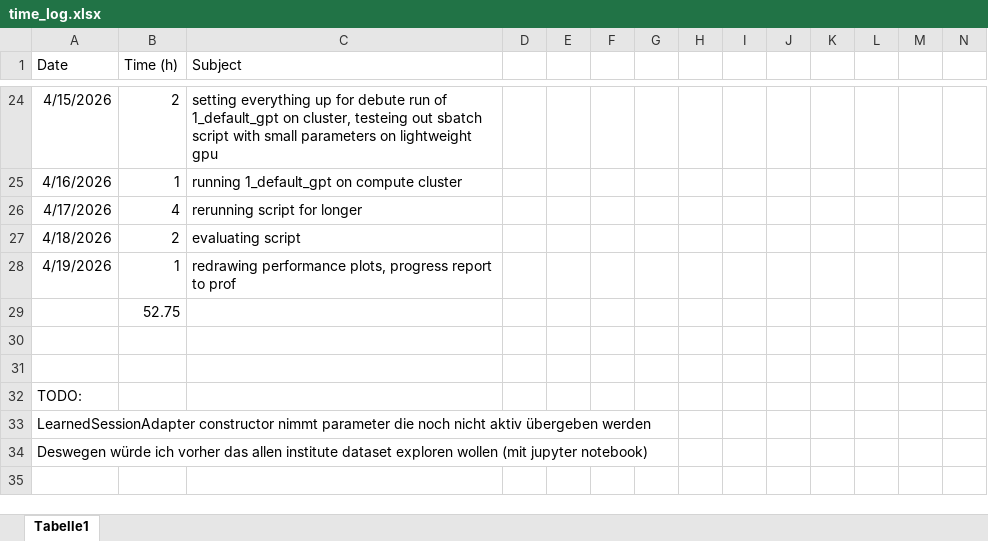
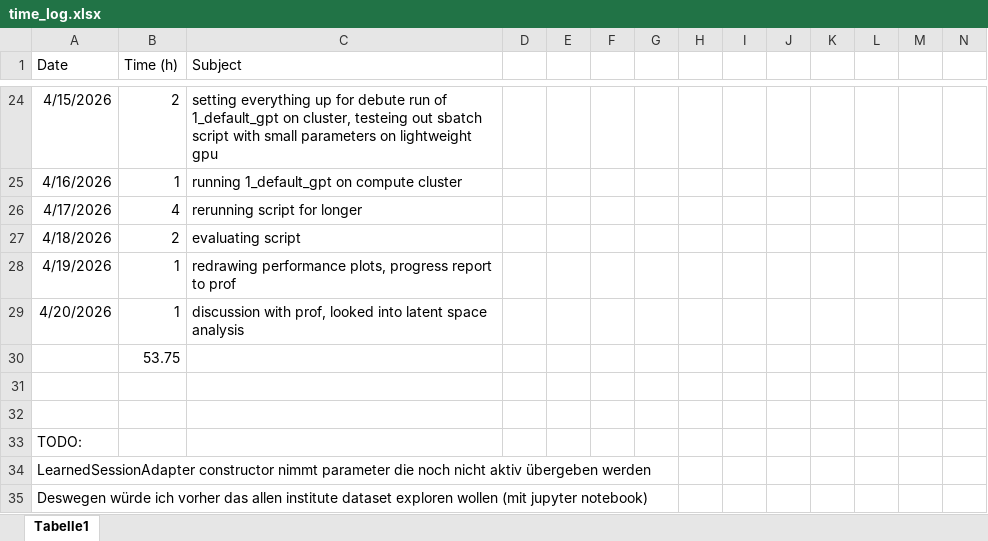
Before and after one commit to JonasHimmetsbergerStudent/BA, an Excel workbook: documents/time_log.xlsx, sheet Tabelle1, drawn as a sheet; only a part is shown, gaps mark what is left out; values as stored, in another font and other column widths than the file's, no borders; addresses are those after the commit; rows hold the shown columns only; the diff names each change by its address in the sheet, - before the commit and + after, or states it on an @@ line.

Commit message:
time update

```diff
--- a/documents/time_log.xlsx (sheet Tabelle1)
+++ b/documents/time_log.xlsx (sheet Tabelle1)
+row 29: 4/20/2026 | 1 | discussion with prof, looked into latent space analysis
-B30 (Time (h)): 52.75
+B30 (Time (h)): 53.75
```
